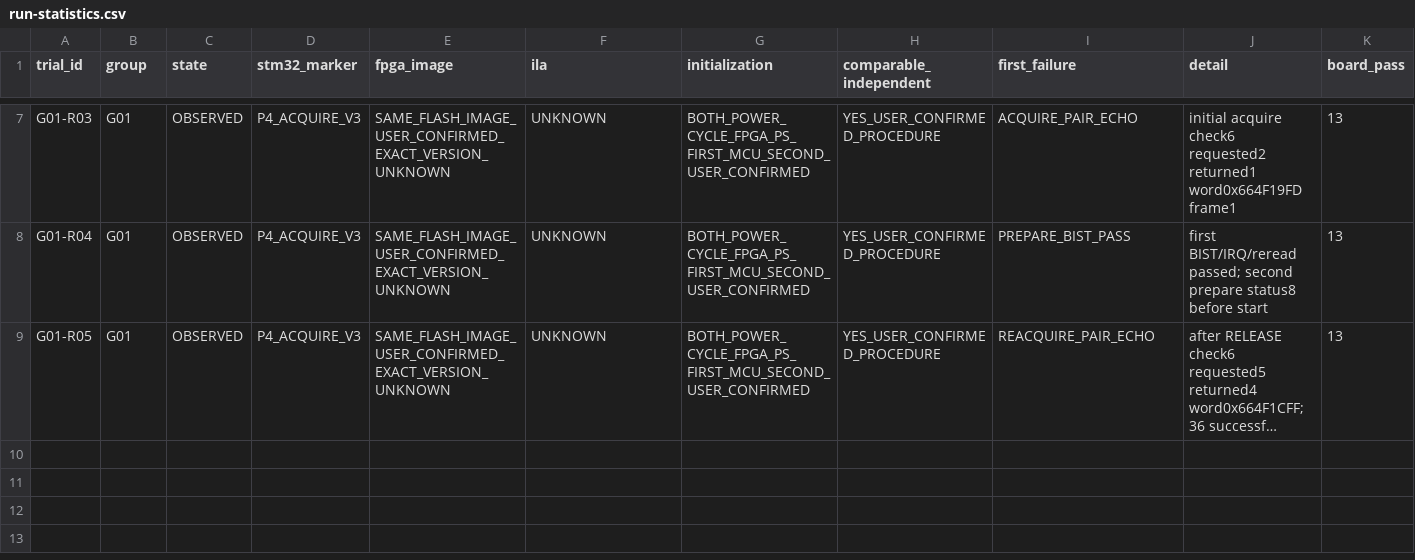
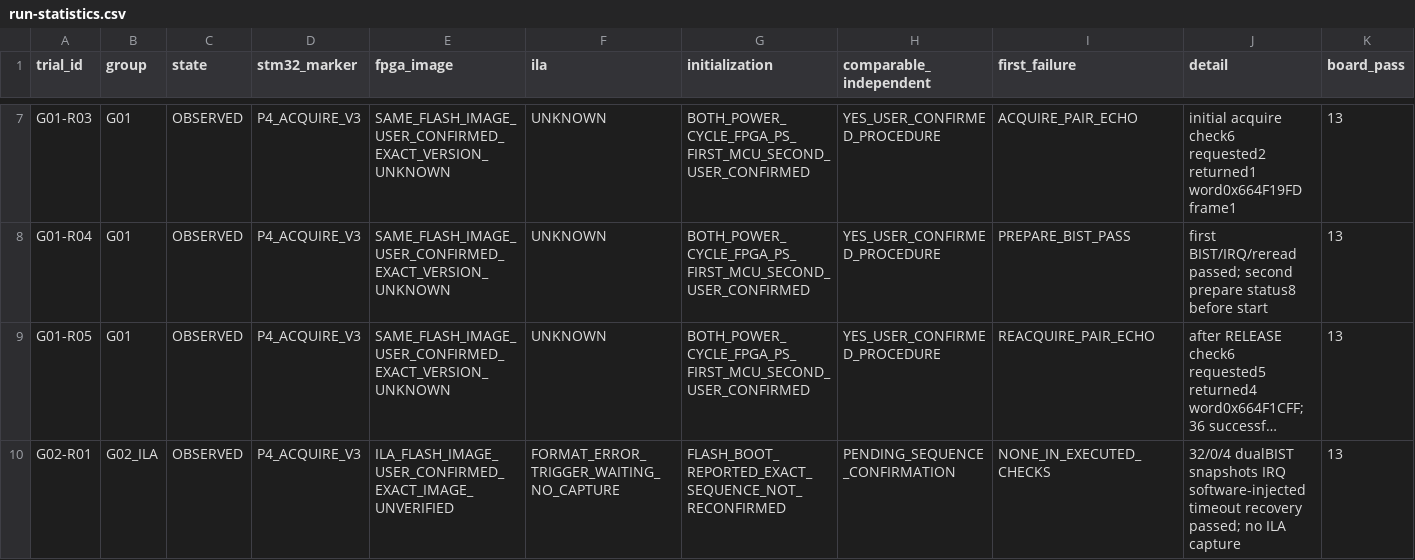
Before and after one commit to TophBeifong1744/SoundSight, a CSV file: document/evidence/stm32-p4-acquire-diag-20261019/run-statistics.csv, drawn as a sheet; only a part is shown, gaps mark what is left out; long unchanged cells end in …; rows hold the shown columns only; the diff names each change by its address in the sheet, - before the commit and + after, or states it on an @@ line.

Commit message:
Record passing G02 diagnostic run with ILA format trigger still waiting

```diff
--- a/document/evidence/stm32-p4-acquire-diag-20261019/run-statistics.csv
+++ b/document/evidence/stm32-p4-acquire-diag-20261019/run-statistics.csv
+row 10: G02-R01 | G02_ILA | OBSERVED | P4_ACQUIRE_V3 | ILA_FLASH_IMAGE_USER_CONFIRMED_EXACT_IMAGE_UNVERIFIED | FORMAT_ERROR_TRIGGER_WAITING_NO_CAPTURE | FLASH_BOOT_REPORTED_EXACT_SEQUENCE_NOT_RECONFIRMED | PENDING_SEQUENCE_CONFIRMATION | NONE_IN_EXECUTED_CHECKS | 32/0/4 dualBIST snapshots IRQ software-injected timeout recovery passed; no ILA capture | 13
```
Also changed, not shown: 4 other files.
